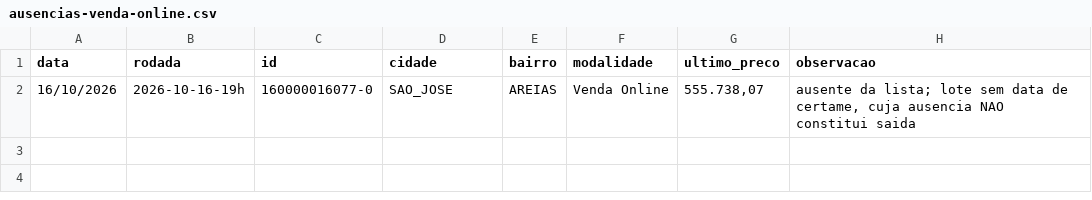
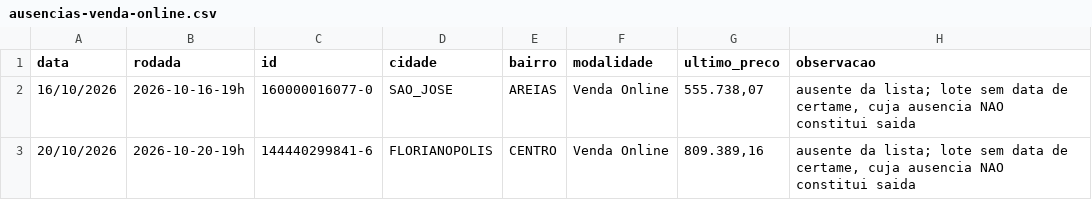
Before and after one commit to Loui-5795/Luiz-Arthur, a CSV file: dados/ausencias-venda-online.csv, drawn as a sheet.

```diff
--- a/dados/ausencias-venda-online.csv
+++ b/dados/ausencias-venda-online.csv
@@ -2 +2,2 @@ data;rodada;id;cidade;bairro;modalidade;ultimo_preco;observacao
 16/10/2026;2026-10-16-19h;160000016077-0;SAO_JOSE;AREIAS;Venda Online;555.738,07;"ausente da lista; lote sem data de certame, cuja ausencia NAO constitui saida"
+20/10/2026;2026-10-20-19h;144440299841-6;FLORIANOPOLIS;CENTRO;Venda Online;809.389,16;"ausente da lista; lote sem data de certame, cuja ausencia NAO constitui saida"
```
Also changed, not shown: pipeline.csv, 3 other files.
